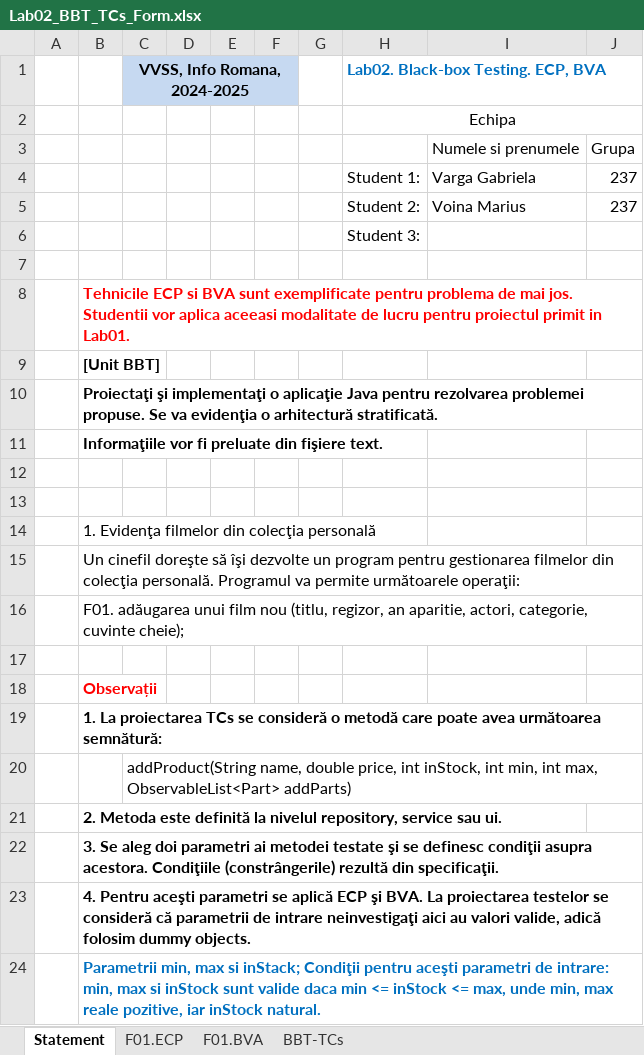
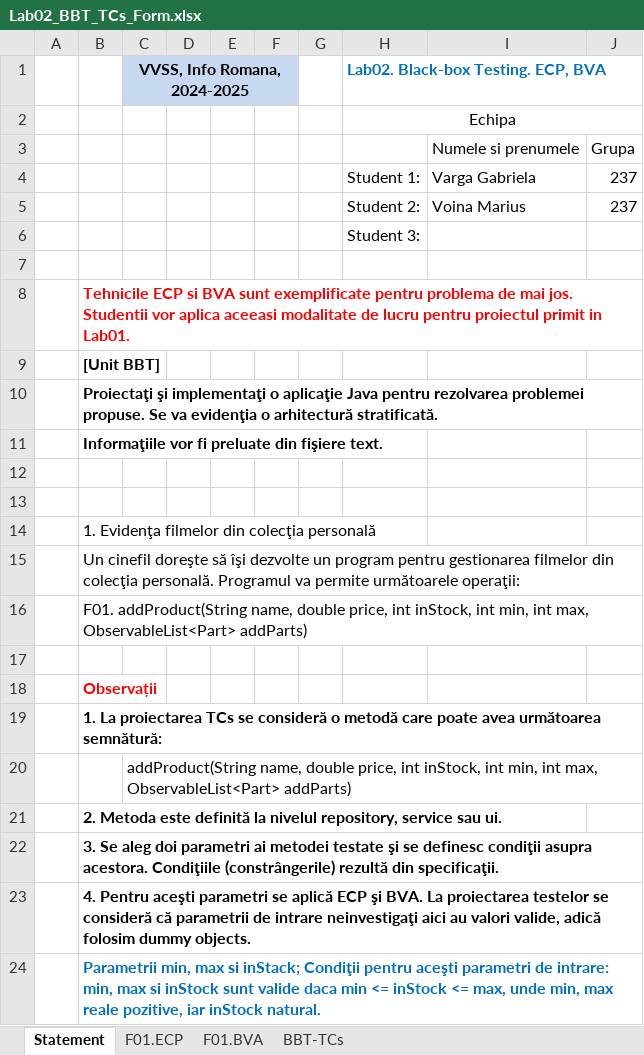
Before and after one commit to gabriela612/Inventory, an Excel workbook: Docs/Lab2/Lab02_BBT_TCs_Form.xlsx, sheet Statement, drawn as a sheet; values as stored, in another font and other column widths than the file's, no borders; the diff names each change by its address in the sheet, - before the commit and + after, or states it on an @@ line.

```diff
--- a/Docs/Lab2/Lab02_BBT_TCs_Form.xlsx (sheet Statement)
+++ b/Docs/Lab2/Lab02_BBT_TCs_Form.xlsx (sheet Statement)
-B16: F01. adăugarea unui film nou (titlu, regizor, an aparitie, actori, categorie, cuvinte cheie);
+B16: F01. addProduct(String name, double price, int inStock, int min, int max, ObservableList<Part> addParts)
```
Also changed, not shown: sheet BBT-TCs, sheet F01.BVA.
